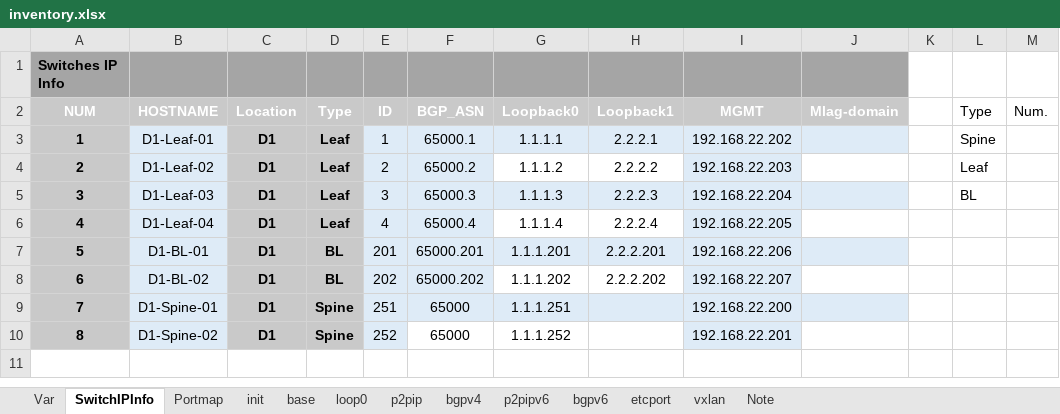
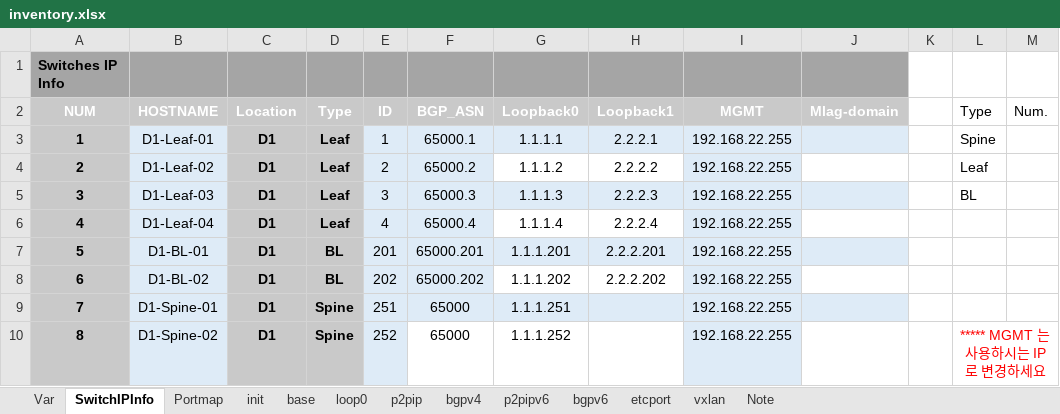
Before and after one commit to stonestar82/autoForSe, an Excel workbook: inventory.xlsx, sheet SwitchIPInfo, drawn as a sheet; values as stored, in another font and other column widths than the file's, no borders; table styles not drawn; the diff names each change by its address in the sheet, - before the commit and + after, or states it on an @@ line.

```diff
--- a/inventory.xlsx (sheet SwitchIPInfo)
+++ b/inventory.xlsx (sheet SwitchIPInfo)
-I3 (MGMT): 192.168.22.202
+I3 (MGMT): 192.168.22.255
-I4 (MGMT): 192.168.22.203
+I4 (MGMT): 192.168.22.255
-I5 (MGMT): 192.168.22.204
+I5 (MGMT): 192.168.22.255
-I6 (MGMT): 192.168.22.205
+I6 (MGMT): 192.168.22.255
-I7 (MGMT): 192.168.22.206
+I7 (MGMT): 192.168.22.255
-I8 (MGMT): 192.168.22.207
+I8 (MGMT): 192.168.22.255
-I9 (MGMT): 192.168.22.200
+I9 (MGMT): 192.168.22.255
-I10 (MGMT): 192.168.22.201
+I10 (MGMT): 192.168.22.255
-L10 (Type): (empty)
+L10 (Type): ***** MGMT 는 사용하시는 IP로 변경하세요
+L10:M10 merged
```
Also changed, not shown: 1 other file.
